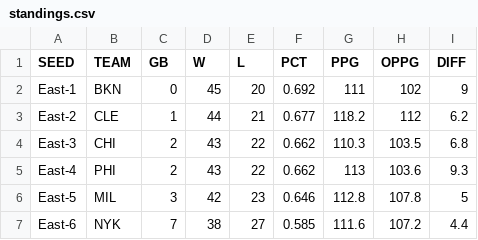
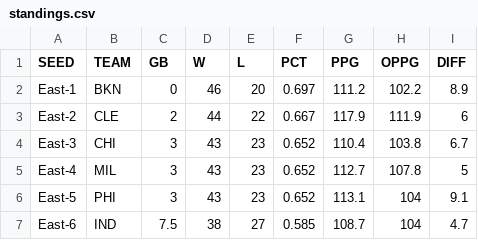
Before and after one commit to bshk93/nothing-but-stats, a CSV file: files/standings.csv, drawn as a sheet; only a part is shown; the diff covers the shown part only.

```diff
--- a/files/standings.csv
+++ b/files/standings.csv
@@ -1,7 +1,7 @@
 SEED,TEAM,GB,W,L,PCT,PPG,OPPG,DIFF
-East-1,BKN,0,45,20,0.692,111,102,9
-East-2,CLE,1,44,21,0.677,118.2,112,6.2
-East-3,CHI,2,43,22,0.662,110.3,103.5,6.8
-East-4,PHI,2,43,22,0.662,113,103.6,9.3
-East-5,MIL,3,42,23,0.646,112.8,107.8,5
-East-6,NYK,7,38,27,0.585,111.6,107.2,4.4
+East-1,BKN,0,46,20,0.697,111.2,102.2,8.9
+East-2,CLE,2,44,22,0.667,117.9,111.9,6
+East-3,CHI,3,43,23,0.652,110.4,103.8,6.7
+East-4,MIL,3,43,23,0.652,112.7,107.8,5
+East-5,PHI,3,43,23,0.652,113.1,104,9.1
+East-6,IND,7.5,38,27,0.585,108.7,104,4.7
```
Also changed, not shown: 117 edited cells elsewhere in this file, 9 other files.
